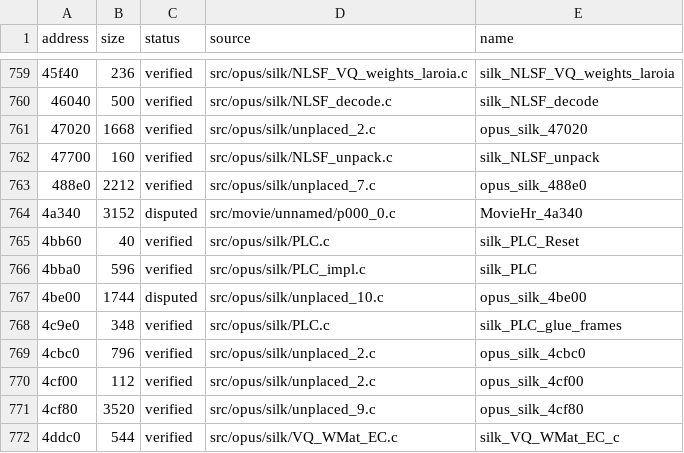
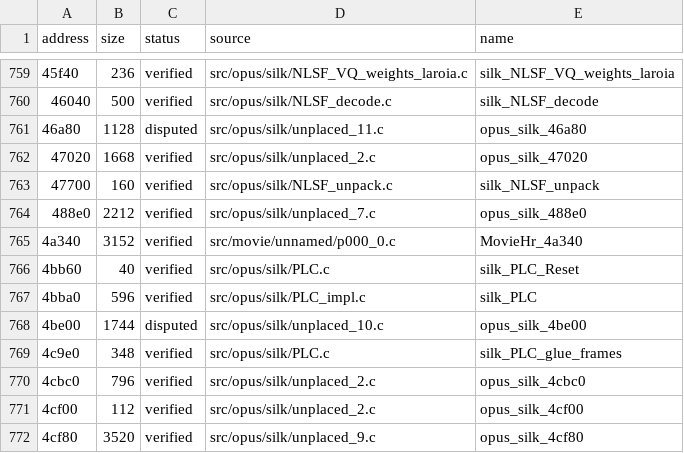
Before and after one commit to Tokaroy/fefw, a CSV file: data/ledger/subsdk2.csv, drawn as a sheet; only a part is shown, gaps mark what is left out; the shorter side is filled out with more unchanged rows; addresses are those after the commit; the diff names each change by its address in the sheet, - before the commit and + after, or states it on an @@ line.

```diff
--- a/data/ledger/subsdk2.csv
+++ b/data/ledger/subsdk2.csv
+row 761: 46a80 | 1128 | disputed | src/opus/silk/unplaced_11.c | opus_silk_46a80
-C765 (status): disputed
+C765 (status): verified
```
Also changed, not shown: data/ledger/subsdk0.csv, data/ledger/subsdk1.csv, 13 other files.
